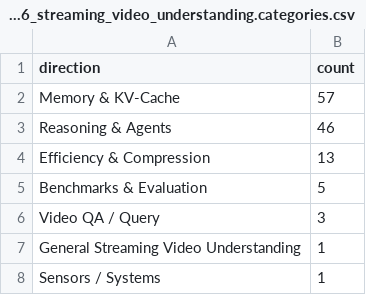
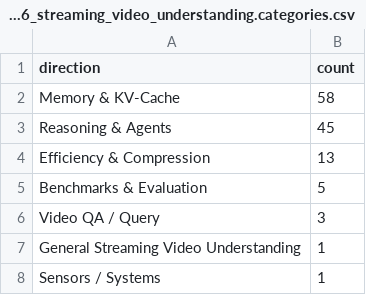
Before and after one commit to hjh123445/streaming-video-understanding-papers-2026, a CSV file: data/papers_2026_streaming_video_understanding.categories.csv, drawn as a sheet.

```diff
--- a/data/papers_2026_streaming_video_understanding.categories.csv
+++ b/data/papers_2026_streaming_video_understanding.categories.csv
@@ -1,4 +1,4 @@
 direction,count
-Memory & KV-Cache,57
-Reasoning & Agents,46
+Memory & KV-Cache,58
+Reasoning & Agents,45
 Efficiency & Compression,13
```
Also changed, not shown: data/papers_2026_streaming_video_understanding.auto.csv, data/papers_2026_streaming_video_understanding.csv, 1 other file.
